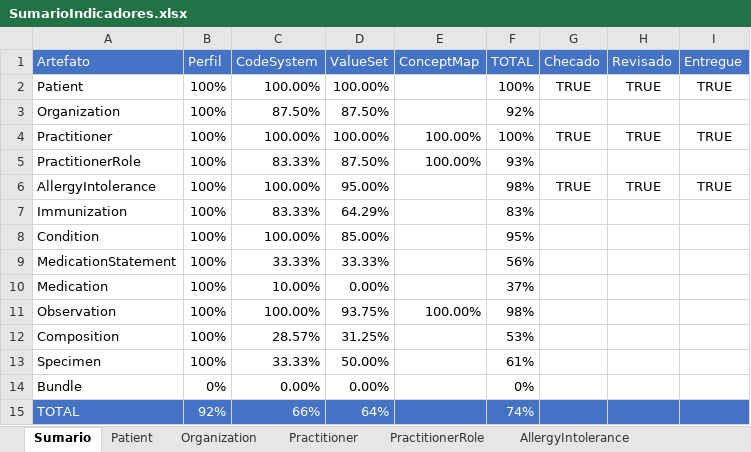
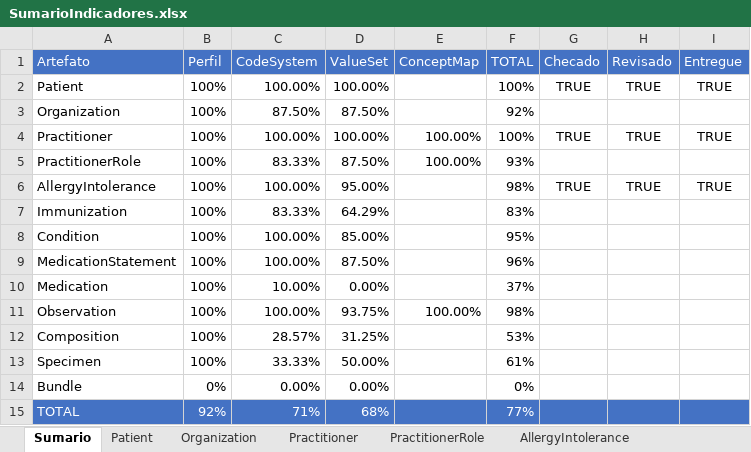
Before and after one commit to moaassis/https-git-codecommit.sa-east-1.amazonaws.com-v1-repos-ips-brasil-documentos, an Excel workbook: Gestão do Projeto/Indicadores/SumarioIndicadores.xlsx, sheet Sumario, drawn as a sheet; values as stored, in another font and other column widths than the file's, no borders; charts and pictures not drawn; the diff names each change by its address in the sheet, - before the commit and + after, or states it on an @@ line.

Commit message:
Update SumarioIndicadores.xlsx

```diff
--- a/Gestão do Projeto/Indicadores/SumarioIndicadores.xlsx (sheet Sumario)
+++ b/Gestão do Projeto/Indicadores/SumarioIndicadores.xlsx (sheet Sumario)
-C9 (CodeSystem): 33.33%
+C9 (CodeSystem): 100.00%
-D9 (ValueSet): 33.33%
+D9 (ValueSet): 87.50%
-F9 (TOTAL): 56%
+F9 (TOTAL): 96%
-C15 (CodeSystem): 66%
+C15 (CodeSystem): 71%
-D15 (ValueSet): 64%
+D15 (ValueSet): 68%
-F15 (TOTAL): 74%
+F15 (TOTAL): 77%
```
Also changed, not shown: sheet MedicationStatement, sheet Immunization.
